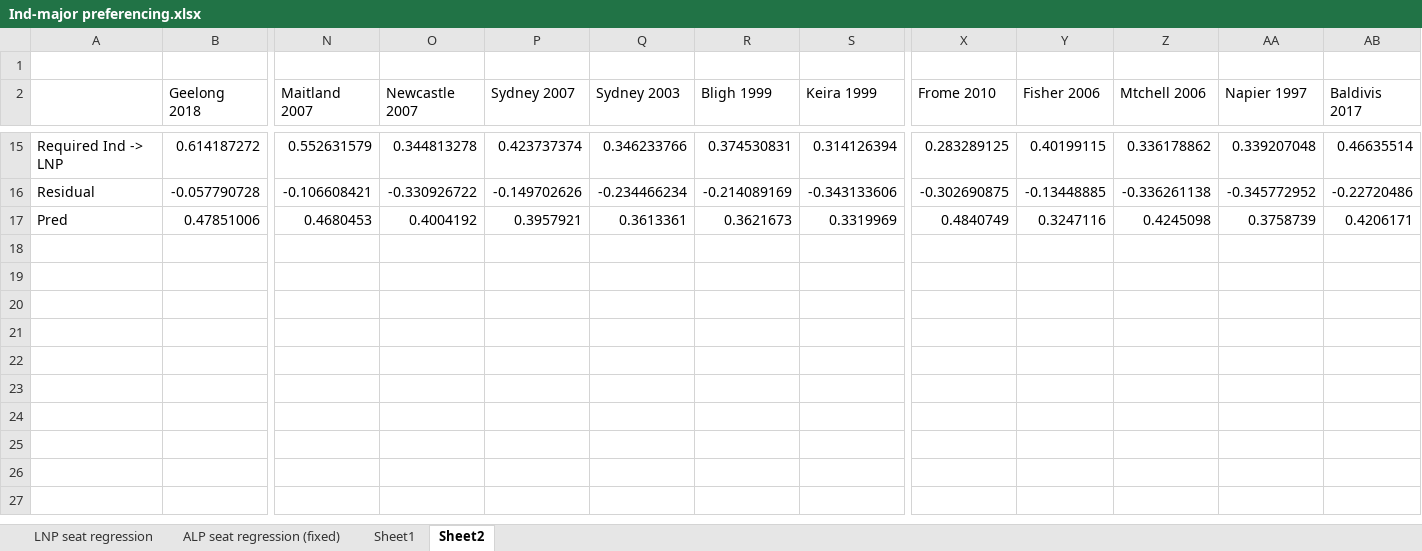
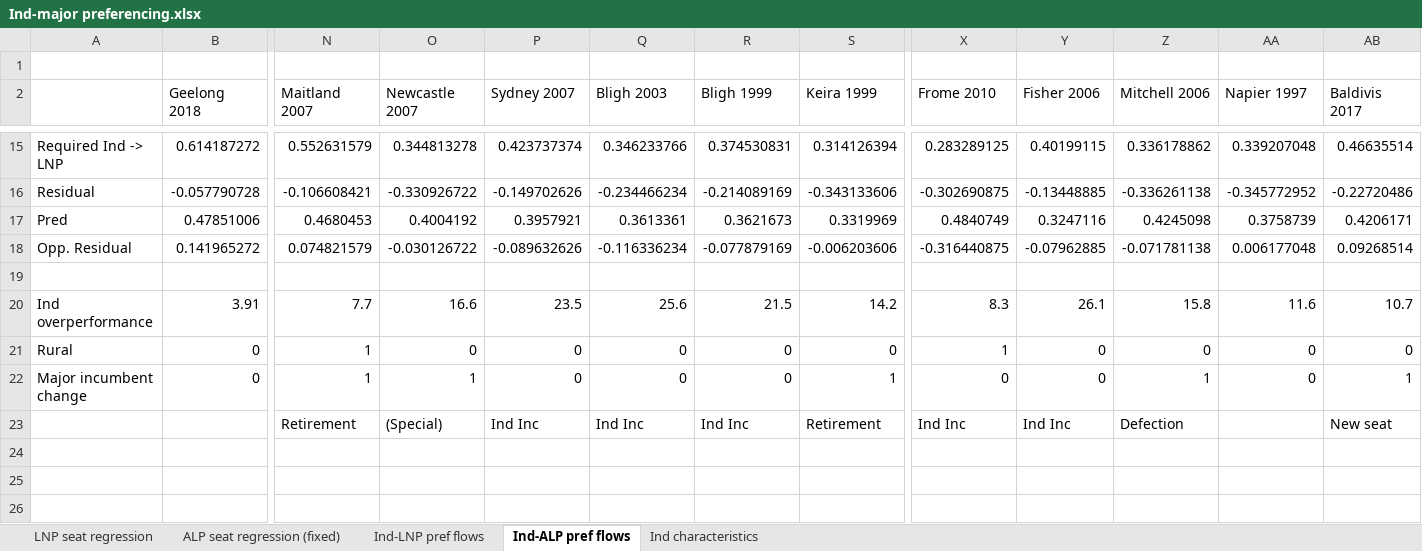
Before and after one commit to d-j-hirst/aus-polling-analyser, an Excel workbook: Ind-major preferencing.xlsx, sheet Ind-ALP pref flows, drawn as a sheet; only a part is shown, gaps mark what is left out; the shorter side is filled out with more unchanged rows; values as stored, in another font and other column widths than the file's, no borders; charts and pictures not drawn; removed rows and columns are numbered as before the commit, all else as after; rows hold the shown columns only; the diff names each change by its address in the sheet, - before the commit and + after, or states it on an @@ line.

```diff
--- a/Ind-major preferencing.xlsx (sheet Ind-ALP pref flows)
+++ b/Ind-major preferencing.xlsx (sheet Ind-ALP pref flows)
-sheet tab: Sheet1
+sheet tab: Ind-LNP pref flows
-sheet tab: Sheet2
+sheet tab: Ind-ALP pref flows
+sheet tab: Ind characteristics
-Q2: Sydney 2003
+Q2: Bligh 2003
-Z2: Mtchell 2006
+Z2: Mitchell 2006
-row 18: (empty)
+row 18: Opp. Residual | 0.141965272 | 0.074821579 | -0.030126722 | -0.089632626 | -0.116336234 | -0.077879169 | -0.006203606 | -0.316440875 | -0.07962885 | -0.071781138 | 0.006177048 | 0.09268514
-row 20: (empty)
-row 21: (empty)
-row 22: (empty)
-row 23: (empty)
+row 20: Ind overperformance | 3.91 | 7.7 | 16.6 | 23.5 | 25.6 | 21.5 | 14.2 | 8.3 | 26.1 | 15.8 | 11.6 | 10.7
+row 21: Rural | 0 | 1 | 0 | 0 | 0 | 0 | 0 | 1 | 0 | 0 | 0 | 0
+row 22: Major incumbent change | 0 | 1 | 1 | 0 | 0 | 0 | 1 | 0 | 0 | 1 | 0 | 1
+row 23:  |  | Retirement | (Special) | Ind Inc | Ind Inc | Ind Inc | Retirement | Ind Inc | Ind Inc | Defection |  | New seat
```
Also changed, not shown: sheet Ind-LNP pref flows, charts or pictures, 10 other files.
